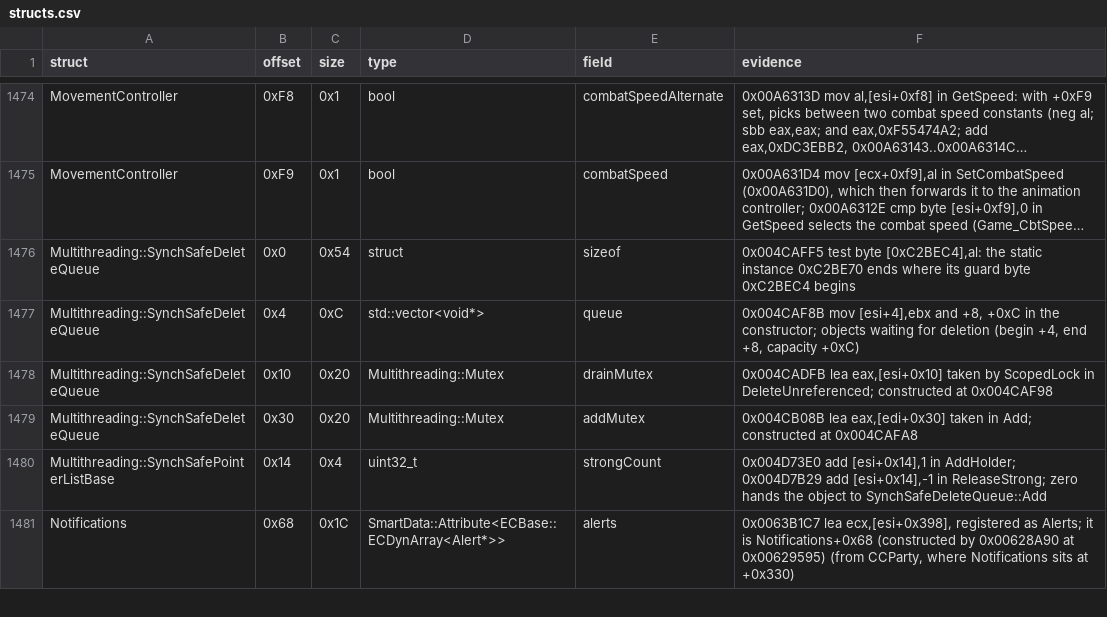
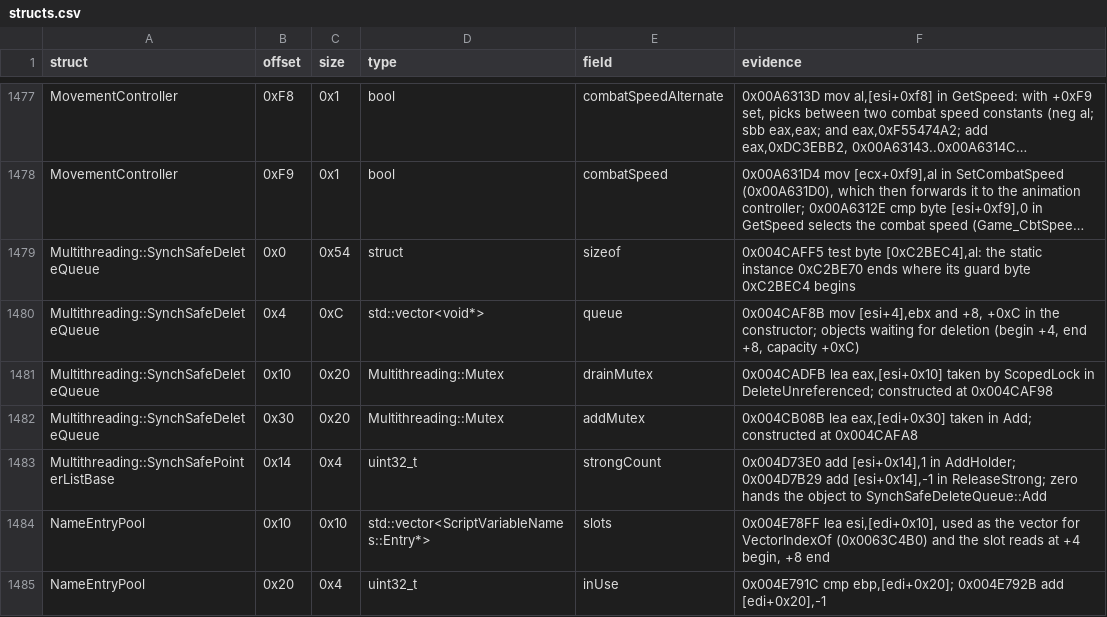
Before and after one commit to Whocares66-Dev/DAOAddressLibrary, a CSV file: data/structs.csv, drawn as a sheet; only a part is shown, gaps mark what is left out; the shorter side is filled out with more unchanged rows; long unchanged cells end in …; the diff covers the shown part only.

```diff
--- a/data/structs.csv
+++ b/data/structs.csv
@@ -1480 +1483,3 @@ Multithreading::SynchSafeDeleteQueue,0x30,0x20,Multithreading::Mutex,addMutex,"0
 Multithreading::SynchSafePointerListBase,0x14,0x4,uint32_t,strongCount,"0x004D73E0 add [esi+0x14],1 in AddHolder; 0x004D7B29 add [esi+0x14],-1 in ReleaseStrong; zero hands the object to SynchSafeDeleteQueue::Add"
+NameEntryPool,0x10,0x10,std::vector<ScriptVariableNames::Entry*>,slots,"0x004E78FF lea esi,[edi+0x10], used as the vector for VectorIndexOf (0x0063C4B0) and the slot reads at +4 begin, +8 end"
+NameEntryPool,0x20,0x4,uint32_t,inUse,"0x004E791C cmp ebp,[edi+0x20]; 0x004E792B add [edi+0x20],-1"
```
Also changed, not shown: 8 added rows elsewhere in this file, 3 other files.
